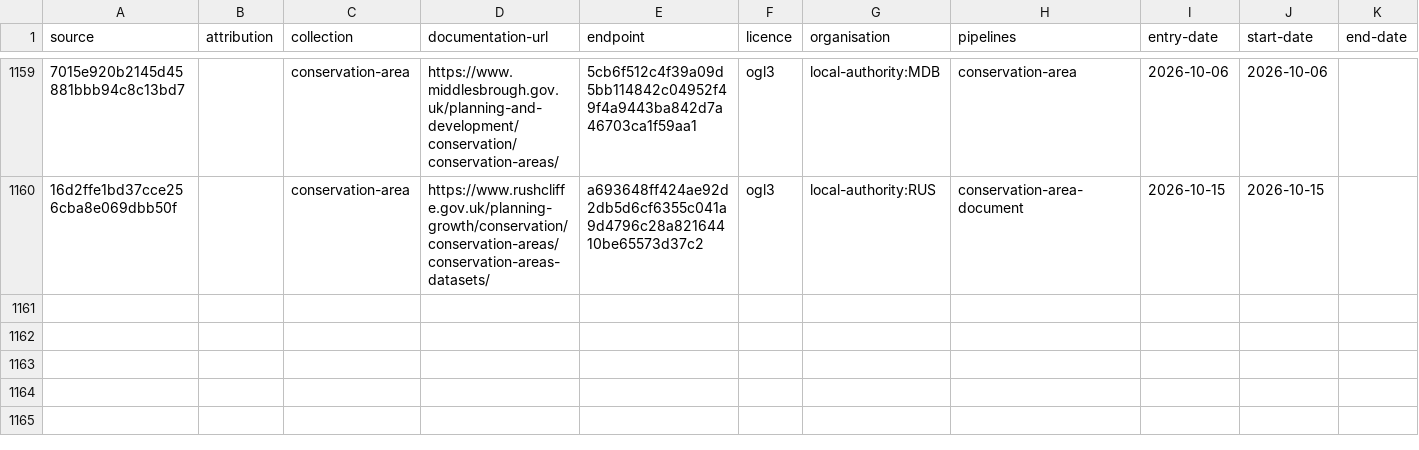
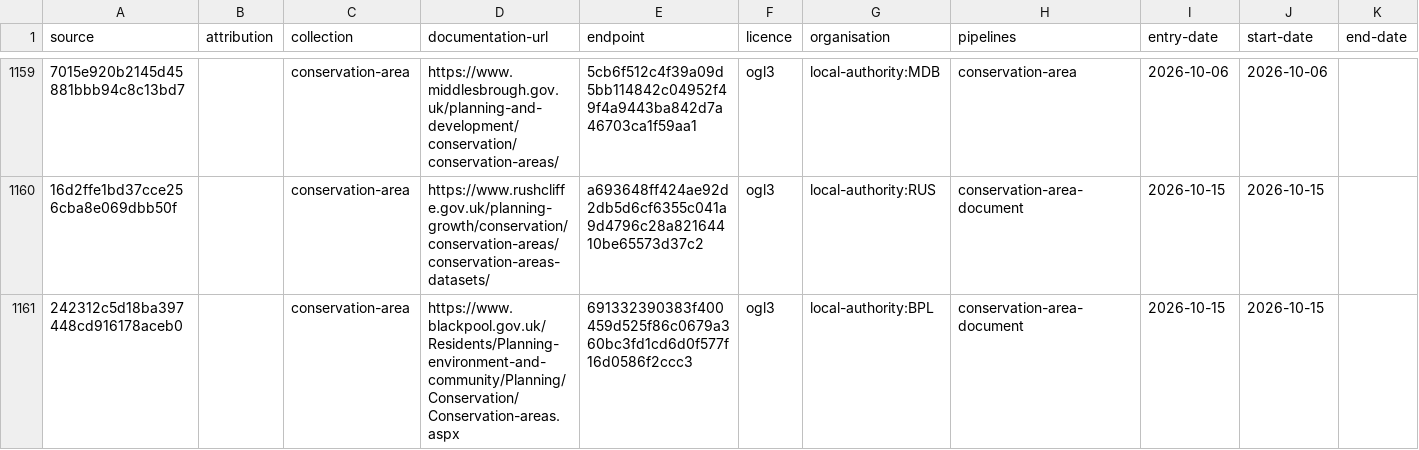
Before and after one commit to digital-land/config, a CSV file: collection/conservation-area/source.csv, drawn as a sheet; only a part is shown, gaps mark what is left out; the diff names each change by its address in the sheet, - before the commit and + after, or states it on an @@ line.

Commit message:
add conservation-area-document local-authority:BPL Vid-Jaokar

```diff
--- a/collection/conservation-area/source.csv
+++ b/collection/conservation-area/source.csv
+row 1161: 242312c5d18ba397448cd916178aceb0 |  | conservation-area | https://www.blackpool.gov.uk/Residents/Planning-environment-and-community/Planning/Conservation/Conservation-areas.aspx | 691332390383f400459d525f86c0679a360bc3fd1cd6d0f577f16d0586f2ccc3 | ogl3 | local-authority:BPL | conservation-area-document | 2026-10-15 | 2026-10-15
```
Also changed, not shown: collection/conservation-area/endpoint.csv, pipeline/conservation-area/entity-organisation.csv, 2 other files.
